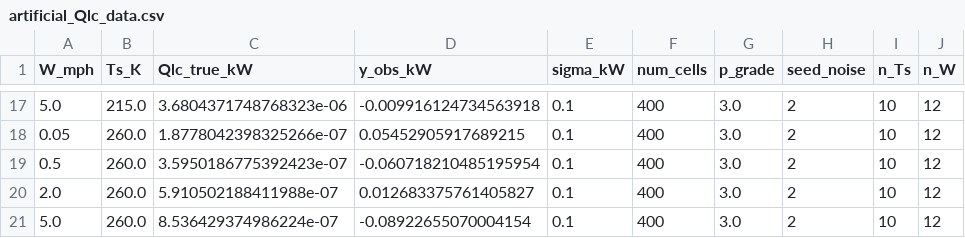
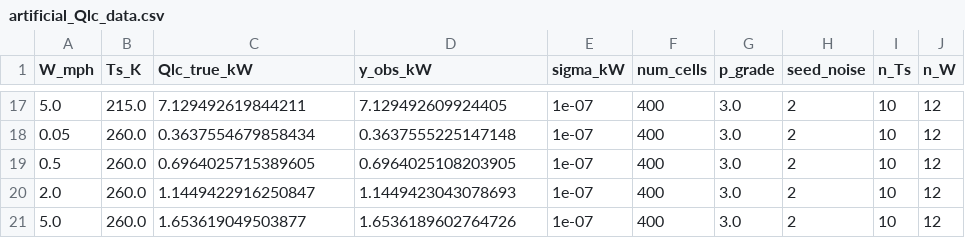
Before and after one commit to gustavozucoloto/cf4dt, a CSV file: data/artificial_Qlc_data.csv, drawn as a sheet; only a part is shown, gaps mark what is left out; the diff covers the shown part only.

```diff
--- a/data/artificial_Qlc_data.csv
+++ b/data/artificial_Qlc_data.csv
@@ -17,5 +17,5 @@ W_mph,Ts_K,Qlc_true_kW,y_obs_kW,sigma_kW,num_cells,p_grade,seed_noise,n_Ts,n_W
-5.0,215.0,3.6804371748768323e-06,-0.009916124734563918,0.1,400,3.0,2,10,12
-0.05,260.0,1.8778042398325266e-07,0.05452905917689215,0.1,400,3.0,2,10,12
-0.5,260.0,3.5950186775392423e-07,-0.060718210485195954,0.1,400,3.0,2,10,12
-2.0,260.0,5.910502188411988e-07,0.012683375761405827,0.1,400,3.0,2,10,12
-5.0,260.0,8.536429374986224e-07,-0.08922655070004154,0.1,400,3.0,2,10,12
+5.0,215.0,7.129492619844211,7.129492609924405,1e-07,400,3.0,2,10,12
+0.05,260.0,0.3637554679858434,0.3637555225147148,1e-07,400,3.0,2,10,12
+0.5,260.0,0.6964025715389605,0.6964025108203905,1e-07,400,3.0,2,10,12
+2.0,260.0,1.1449422916250847,1.1449423043078693,1e-07,400,3.0,2,10,12
+5.0,260.0,1.653619049503877,1.6536189602764726,1e-07,400,3.0,2,10,12
```
Also changed, not shown: 45 edited cells elsewhere in this file, 24 other files.
